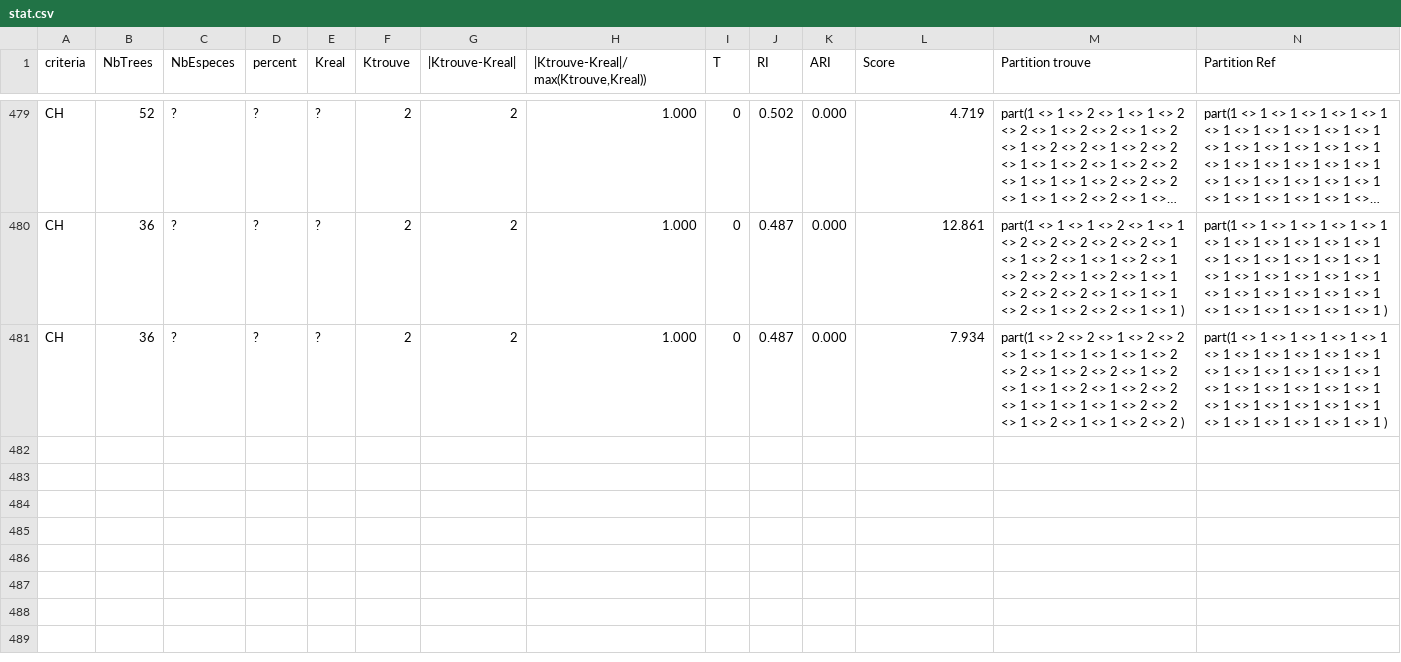
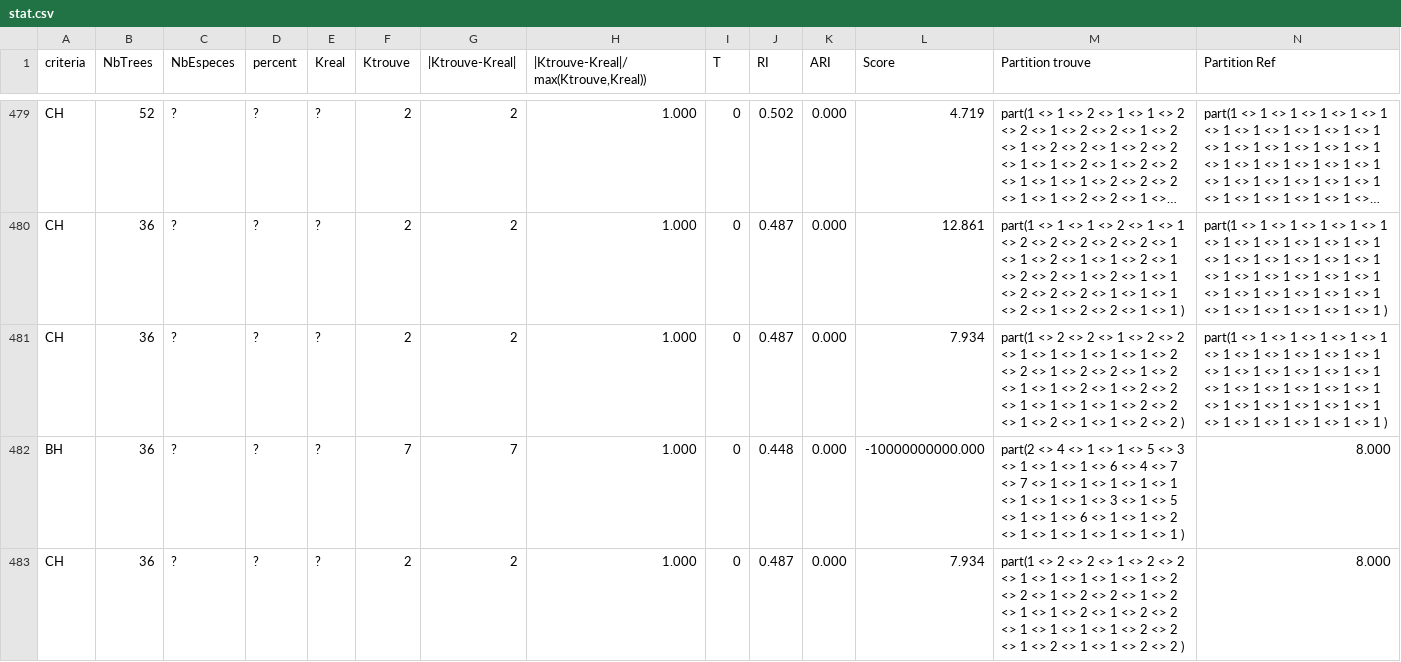
Before and after one commit to TahiriNadia/KMeansSuperTreeClustering, a CSV file: output/stat.csv (was stat.csv), drawn as a sheet; only a part is shown, gaps mark what is left out; long unchanged cells end in …; rows hold the shown columns only; the diff names each change by its address in the sheet, - before the commit and + after, or states it on an @@ line.

```diff
--- a/stat.csv
+++ b/output/stat.csv
+row 482: BH | 36 | ? | ? | ? | 7 | 7 | 1.000 | 0 | 0.448 | 0.000 | -10000000000.000 | part(2 <> 4 <> 1 <> 1 <> 5 <> 3 <> 1 <> 1 <> 1 <> 6 <> 4 <> 7 <> 7 <> 1 <> 1 <> 1 <> 1 <> 1 <> 1 <> 1 <> 1 <> 3 <> 1 <> 5 <> 1 <> 1 <> 6 <> 1 <> 1 <> 2 <> 1 <> 1 <> 1 <> 1 <> 1 <> 1 ) | 8.000
+row 483: CH | 36 | ? | ? | ? | 2 | 2 | 1.000 | 0 | 0.487 | 0.000 | 7.934 | part(1 <> 2 <> 2 <> 1 <> 2 <> 2 <> 1 <> 1 <> 1 <> 1 <> 1 <> 2 <> 2 <> 1 <> 2 <> 2 <> 1 <> 2 <> 1 <> 1 <> 2 <> 1 <> 2 <> 2 <> 1 <> 1 <> 1 <> 1 <> 2 <> 2 <> 1 <> 2 <> 1 <> 1 <> 2 <> 2 ) | 8.000
```
Also changed, not shown: 14 other files.
